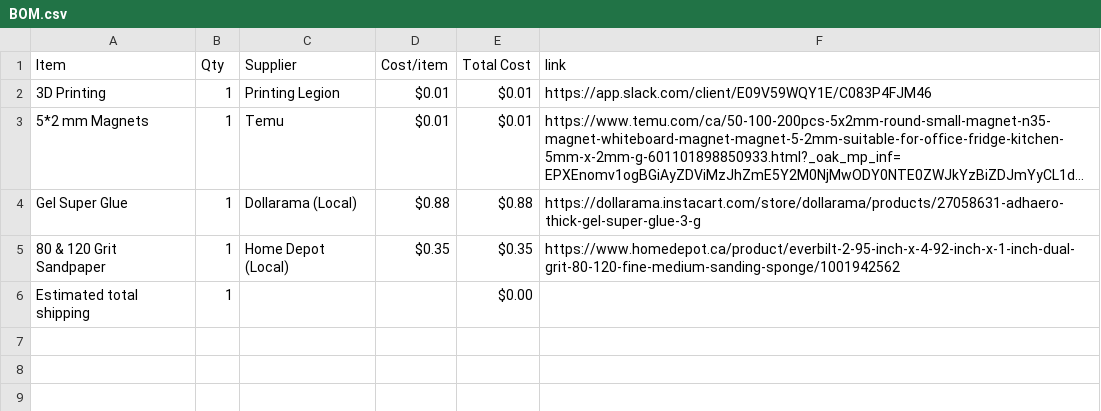
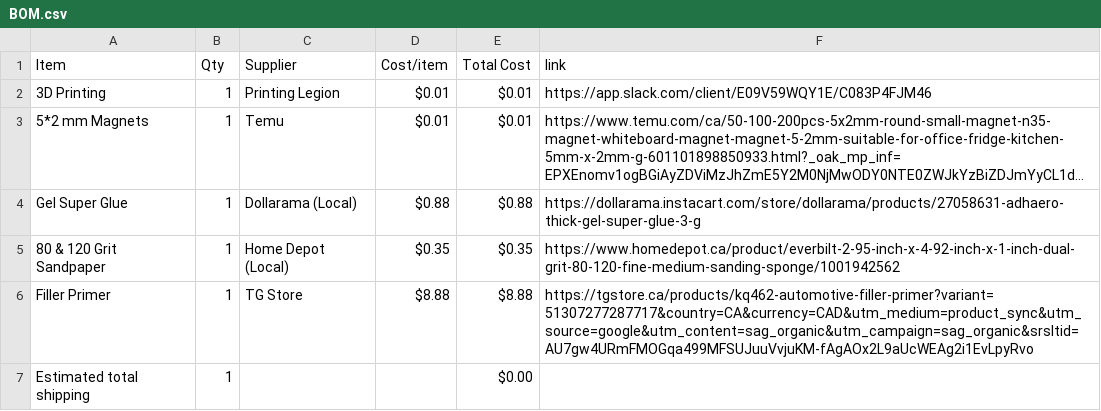
Before and after one commit to cheezospheal/fishbl, a CSV file: BOM.csv, drawn as a sheet; long unchanged cells end in …; the diff names each change by its address in the sheet, - before the commit and + after, or states it on an @@ line.

Commit message:
Sync Fishbl Run from Half Life

```diff
--- a/BOM.csv
+++ b/BOM.csv
+row 6: Filler Primer | 1 | TG Store | $8.88 | $8.88 | https://tgstore.ca/products/kq462-automotive-filler-primer?variant=51307277287717&country=CA&currency=CAD&utm_medium=product_sync&utm_source=google&utm_content=sag_organic&utm_campaign=sag_organic&srsltid=AU7gw4URmFMOGqa499MFSUJuuVvjuKM-fAgAOx2L9aUcWEAg2i1EvLpyRvo
```
